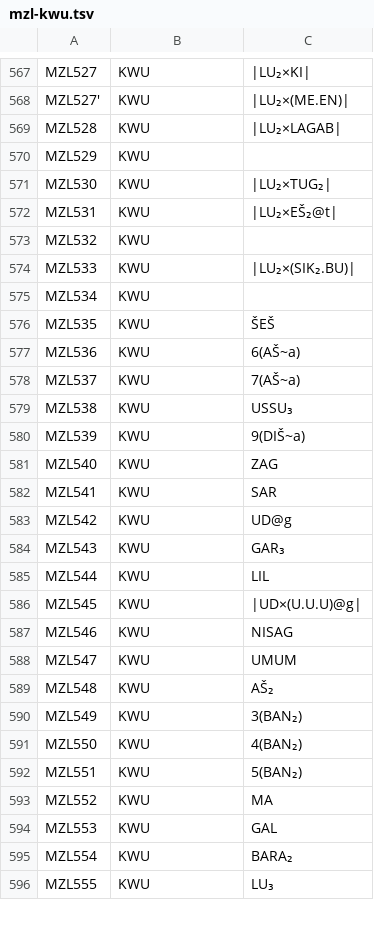
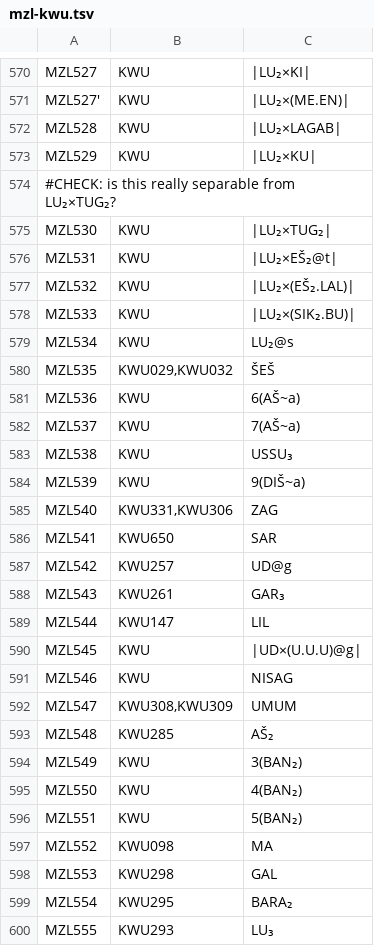
Before and after one commit to oracc/osl, a TSV file: 00etc/mzl-kwu.tsv, drawn as a sheet; only a part is shown, gaps mark what is left out; the diff covers the shown part only.

Commit message:
mzl-kwu to MZL603

```diff
--- a/00etc/mzl-kwu.tsv
+++ b/00etc/mzl-kwu.tsv
@@ -569,9 +572,10 @@ MZL527'	KWU	|LU₂×(ME.EN)|
 MZL528	KWU	|LU₂×LAGAB|
-MZL529	KWU	
+MZL529	KWU	|LU₂×KU|
+#CHECK: is this really separable from LU₂×TUG₂?
 MZL530	KWU	|LU₂×TUG₂|
 MZL531	KWU	|LU₂×EŠ₂@t|
-MZL532	KWU	
+MZL532	KWU	|LU₂×(EŠ₂.LAL)|
 MZL533	KWU	|LU₂×(SIK₂.BU)|
-MZL534	KWU	
-MZL535	KWU	ŠEŠ
+MZL534	KWU	LU₂@s
+MZL535	KWU029,KWU032	ŠEŠ
 MZL536	KWU	6(AŠ~a)
@@ -580,11 +584,11 @@ MZL538	KWU	USSU₃
 MZL539	KWU	9(DIŠ~a)
-MZL540	KWU	ZAG
-MZL541	KWU	SAR
-MZL542	KWU	UD@g
-MZL543	KWU	GAR₃
-MZL544	KWU	LIL
+MZL540	KWU331,KWU306	ZAG
+MZL541	KWU650	SAR
+MZL542	KWU257	UD@g
+MZL543	KWU261	GAR₃
+MZL544	KWU147	LIL
 MZL545	KWU	|UD×(U.U.U)@g|
 MZL546	KWU	NISAG
-MZL547	KWU	UMUM
-MZL548	KWU	AŠ₂
+MZL547	KWU308,KWU309	UMUM
+MZL548	KWU285	AŠ₂
 MZL549	KWU	3(BAN₂)
@@ -592,5 +596,5 @@ MZL550	KWU	4(BAN₂)
 MZL551	KWU	5(BAN₂)
-MZL552	KWU	MA
-MZL553	KWU	GAL
-MZL554	KWU	BARA₂
-MZL555	KWU	LU₃
+MZL552	KWU098	MA
+MZL553	KWU298	GAL
+MZL554	KWU295	BARA₂
+MZL555	KWU293	LU₃
```
Also changed, not shown: 9 added rows, 5 removed rows and 82 edited cells elsewhere in this file.
